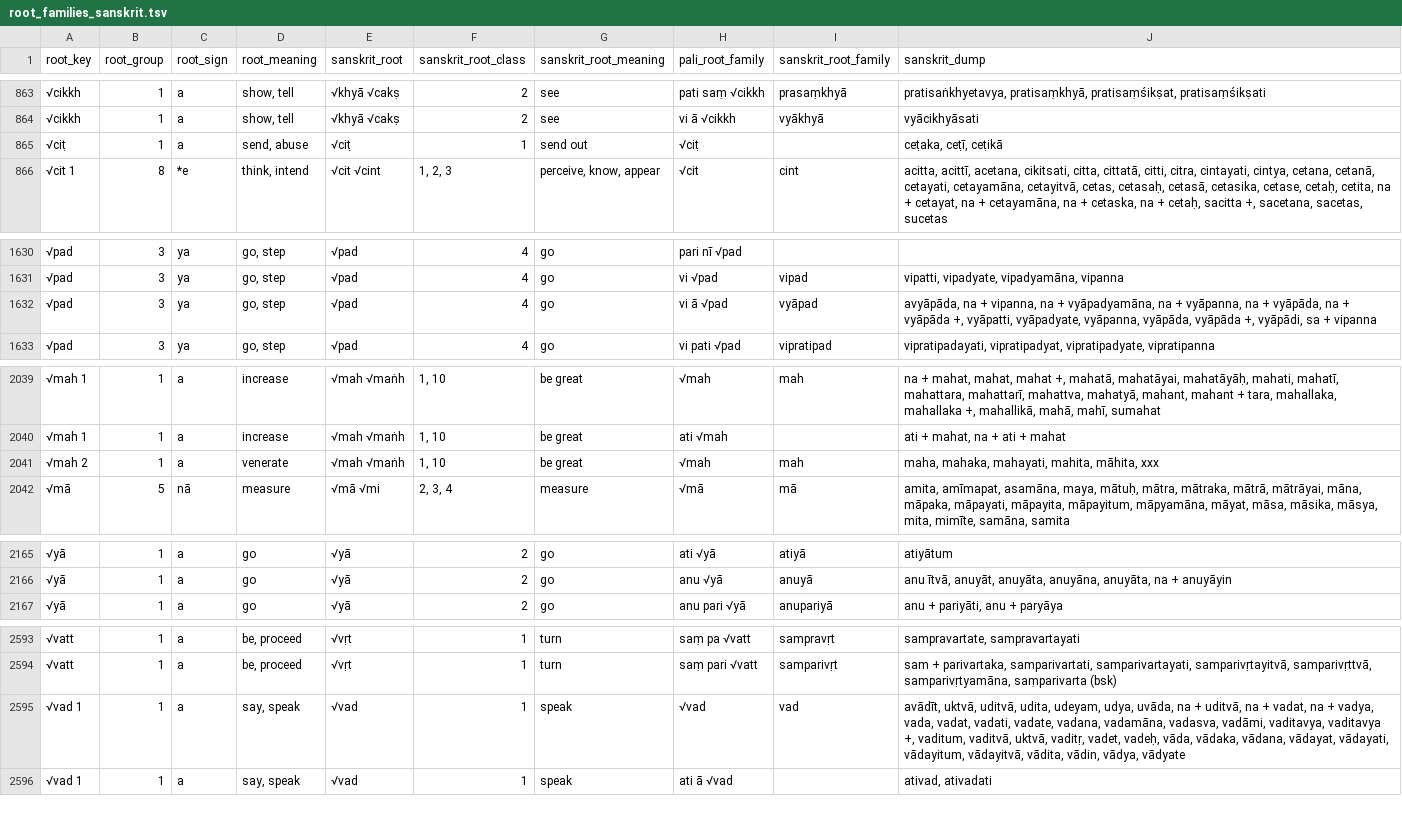
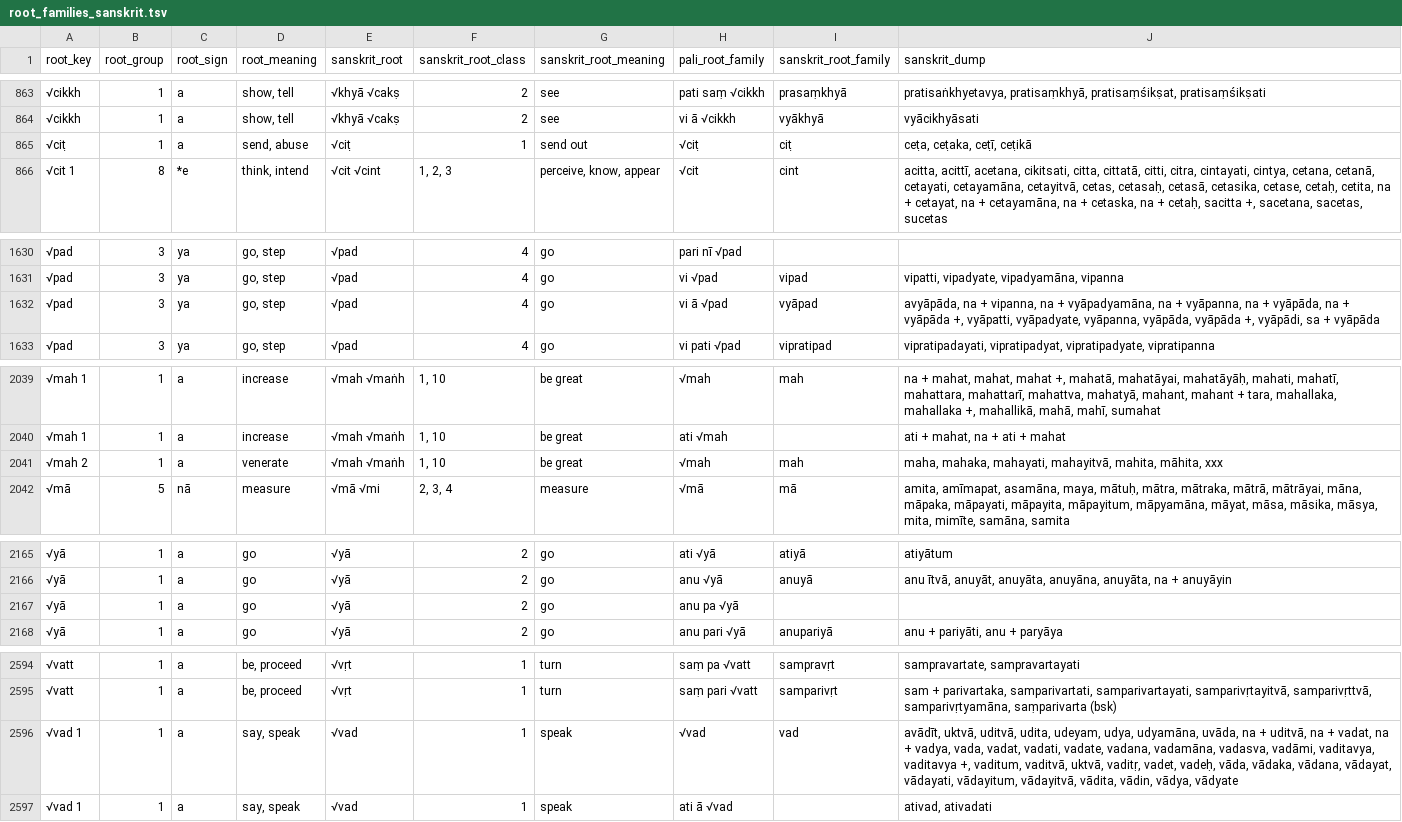
Before and after one commit to digitalpalidictionary/dpd-db, a TSV file: db/sanskrit/root_families_sanskrit.tsv, drawn as a sheet; only a part is shown, gaps mark what is left out; the diff covers the shown part only.

```diff
--- a/db/sanskrit/root_families_sanskrit.tsv
+++ b/db/sanskrit/root_families_sanskrit.tsv
@@ -864,3 +864,3 @@ root_key	root_group	root_sign	root_meaning	sanskrit_root	sanskrit_root_class	san
 √cikkh	1	a	show, tell	√khyā √cakṣ	2	see	vi ā √cikkh	vyākhyā	vyācikhyāsati
-√ciṭ	1	a	send, abuse	√ciṭ	1	send out	√ciṭ		ceṭaka, ceṭī, ceṭikā
+√ciṭ	1	a	send, abuse	√ciṭ	1	send out	√ciṭ	ciṭ	ceṭa, ceṭaka, ceṭī, ceṭikā
 √cit 1	8	*e	think, intend	√cit √cint	1, 2, 3	perceive, know, appear	√cit	cint	acitta, acittī, acetana, cikitsati, citta, cittatā, citti, citra, cintayati, cintya, cetana, cetanā, cetayati, cetayamāna, cetayitvā, cetas, cetasaḥ, cetasā, cetasika, cetase, cetaḥ, cetita, na + cetayat, na + cetayamāna, na + cetaska, na + cetaḥ, sacitta +, sacetana, sacetas, sucetas
@@ -1631,3 +1631,3 @@ root_key	root_group	root_sign	root_meaning	sanskrit_root	sanskrit_root_class	san
 √pad	3	ya	go, step	√pad	4	go	vi √pad	vipad	vipatti, vipadyate, vipadyamāna, vipanna
-√pad	3	ya	go, step	√pad	4	go	vi ā √pad	vyāpad	avyāpāda, na + vipanna, na + vyāpadyamāna, na + vyāpanna, na + vyāpāda, na + vyāpāda +, vyāpatti, vyāpadyate, vyāpanna, vyāpāda, vyāpāda +, vyāpādi, sa + vipanna
+√pad	3	ya	go, step	√pad	4	go	vi ā √pad	vyāpad	avyāpāda, na + vipanna, na + vyāpadyamāna, na + vyāpanna, na + vyāpāda, na + vyāpāda +, vyāpatti, vyāpadyate, vyāpanna, vyāpāda, vyāpāda +, vyāpādi, sa + vyāpāda
 √pad	3	ya	go, step	√pad	4	go	vi pati √pad	vipratipad	vipratipadayati, vipratipadyat, vipratipadyate, vipratipanna
@@ -2040,3 +2040,3 @@ root_key	root_group	root_sign	root_meaning	sanskrit_root	sanskrit_root_class	san
 √mah 1	1	a	increase	√mah √maṅh	1, 10	be great	ati √mah		ati + mahat, na + ati + mahat
-√mah 2	1	a	venerate	√mah √maṅh	1, 10	be great	√mah	mah	maha, mahaka, mahayati, mahita, māhita, xxx
+√mah 2	1	a	venerate	√mah √maṅh	1, 10	be great	√mah	mah	maha, mahaka, mahayati, mahayitvā, mahita, māhita, xxx
 √mā	5	nā	measure	√mā √mi	2, 3, 4	measure	√mā	mā	amita, amīmapat, asamāna, maya, mātuḥ, mātra, mātraka, mātrā, mātrāyai, māna, māpaka, māpayati, māpayita, māpayitum, māpyamāna, māyat, māsa, māsika, māsya, mita, mimīte, samāna, samita
@@ -2166,2 +2166,3 @@ root_key	root_group	root_sign	root_meaning	sanskrit_root	sanskrit_root_class	san
 √yā	1	a	go	√yā	2	go	anu √yā	anuyā	anu ītvā, anuyāt, anuyāta, anuyāna, anuyāta, na + anuyāyin
+√yā	1	a	go	√yā	2	go	anu pa √yā		
 √yā	1	a	go	√yā	2	go	anu pari √yā	anupariyā	anu + pariyāti, anu + paryāya
@@ -2594,3 +2595,3 @@ root_key	root_group	root_sign	root_meaning	sanskrit_root	sanskrit_root_class	san
 √vatt	1	a	be, proceed	√vṛt	1	turn	saṃ pari √vatt	samparivṛt	sam + parivartaka, samparivartati, samparivartayati, samparivṛtayitvā, samparivṛttvā, samparivṛtyamāna, saṃparivarta (bsk)
-√vad 1	1	a	say, speak	√vad	1	speak	√vad	vad	avādīt, uktvā, uditvā, udita, udeyam, udya, uvāda, na + uditvā, na + vadat, na + vadya, vada, vadat, vadati, vadate, vadana, vadamāna, vadasva, vadāmi, vaditavya, vaditavya +, vaditum, vaditvā, uktvā, vaditṛ, vadet, vadeḥ, vāda, vādaka, vādana, vādayat, vādayati, vādayitum, vādayitvā, vādita, vādin, vādya, vādyate
+√vad 1	1	a	say, speak	√vad	1	speak	√vad	vad	avādīt, uktvā, uditvā, udita, udeyam, udya, udyamāna, uvāda, na + uditvā, na + vadat, na + vadya, vada, vadat, vadati, vadate, vadana, vadamāna, vadasva, vadāmi, vaditavya, vaditavya +, vaditum, vaditvā, uktvā, vaditṛ, vadet, vadeḥ, vāda, vādaka, vādana, vādayat, vādayati, vādayitum, vādayitvā, vādita, vādin, vādya, vādyate
 √vad 1	1	a	say, speak	√vad	1	speak	ati ā √vad		ativad, ativadati
```
Also changed, not shown: 3 edited cells elsewhere in this file, db_tests/tests_internal.tsv, misc/compounds.tsv, 10 other files.
